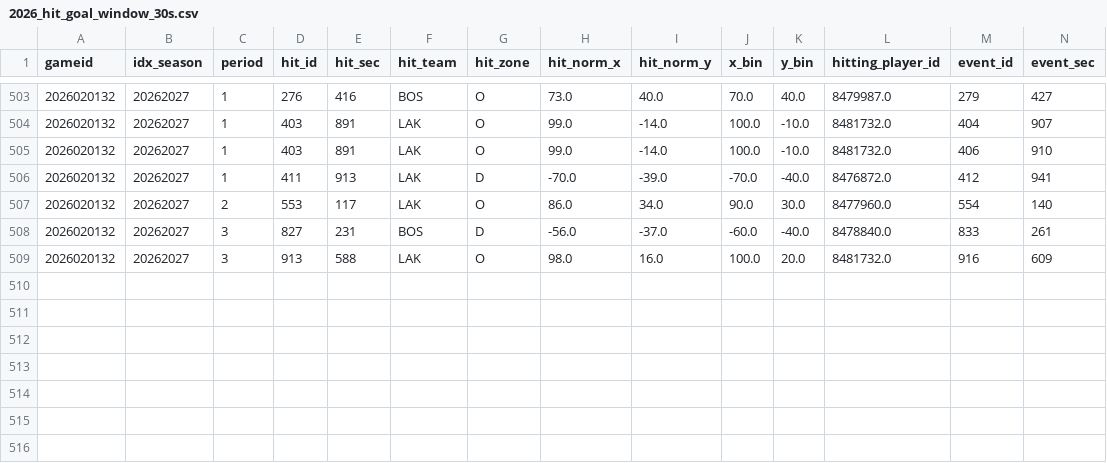
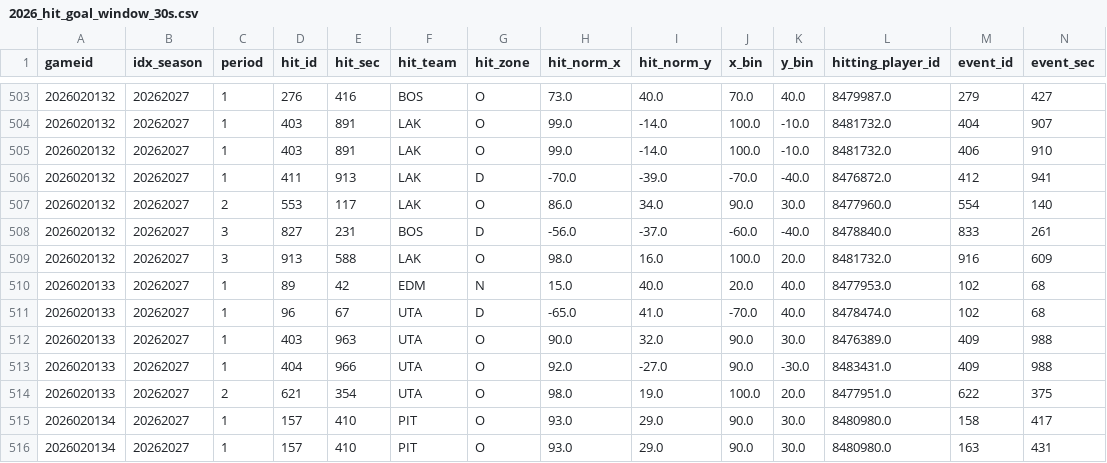
Before and after one commit to justinjjlee/NHL-Analytics, a CSV file: latest/action/hits/2026_hit_goal_window_30s.csv, drawn as a sheet; only a part is shown, gaps mark what is left out; rows hold the shown columns only; the diff names each change by its address in the sheet, - before the commit and + after, or states it on an @@ line.

```diff
--- a/latest/action/hits/2026_hit_goal_window_30s.csv
+++ b/latest/action/hits/2026_hit_goal_window_30s.csv
+row 510: 2026020133 | 20262027 | 1 | 89 | 42 | EDM | N | 15.0 | 40.0 | 20.0 | 40.0 | 8477953.0 | 102 | 68
+row 511: 2026020133 | 20262027 | 1 | 96 | 67 | UTA | D | -65.0 | 41.0 | -70.0 | 40.0 | 8478474.0 | 102 | 68
+row 512: 2026020133 | 20262027 | 1 | 403 | 963 | UTA | O | 90.0 | 32.0 | 90.0 | 30.0 | 8476389.0 | 409 | 988
+row 513: 2026020133 | 20262027 | 1 | 404 | 966 | UTA | O | 92.0 | -27.0 | 90.0 | -30.0 | 8483431.0 | 409 | 988
+row 514: 2026020133 | 20262027 | 2 | 621 | 354 | UTA | O | 98.0 | 19.0 | 100.0 | 20.0 | 8477951.0 | 622 | 375
+row 515: 2026020134 | 20262027 | 1 | 157 | 410 | PIT | O | 93.0 | 29.0 | 90.0 | 30.0 | 8480980.0 | 158 | 417
+row 516: 2026020134 | 20262027 | 1 | 157 | 410 | PIT | O | 93.0 | 29.0 | 90.0 | 30.0 | 8480980.0 | 163 | 431
```
Also changed, not shown: latest/action/hits/2026_team_season_spatial_hits.csv, latest/action/shifts/2026_team_game_trends_l5.csv, 50 other files.
